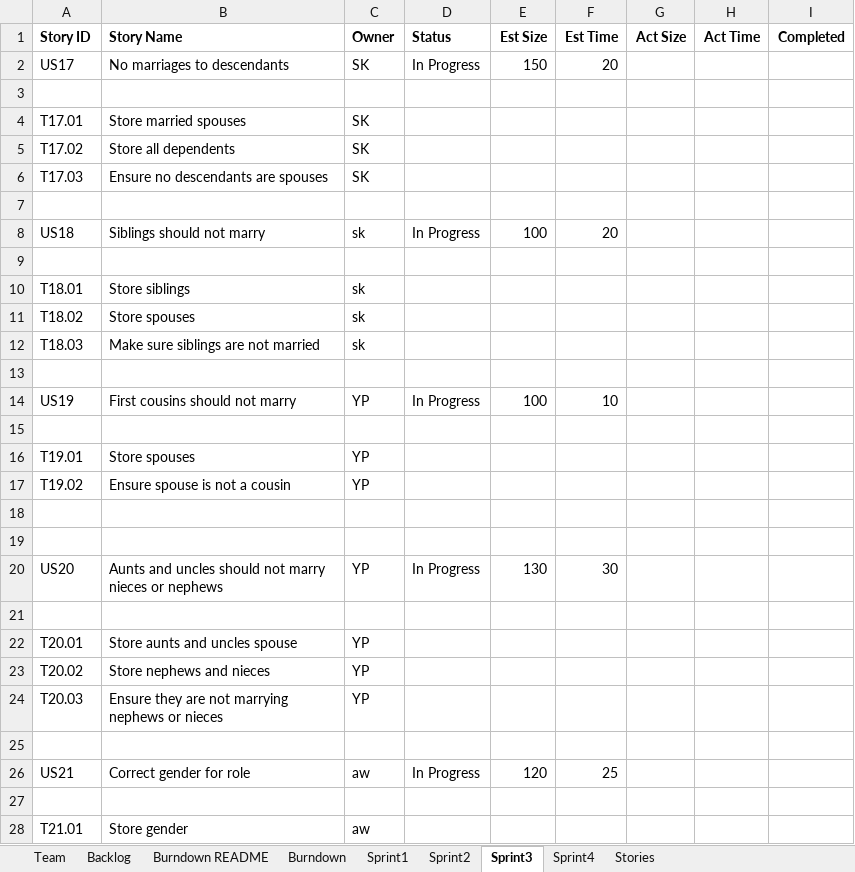
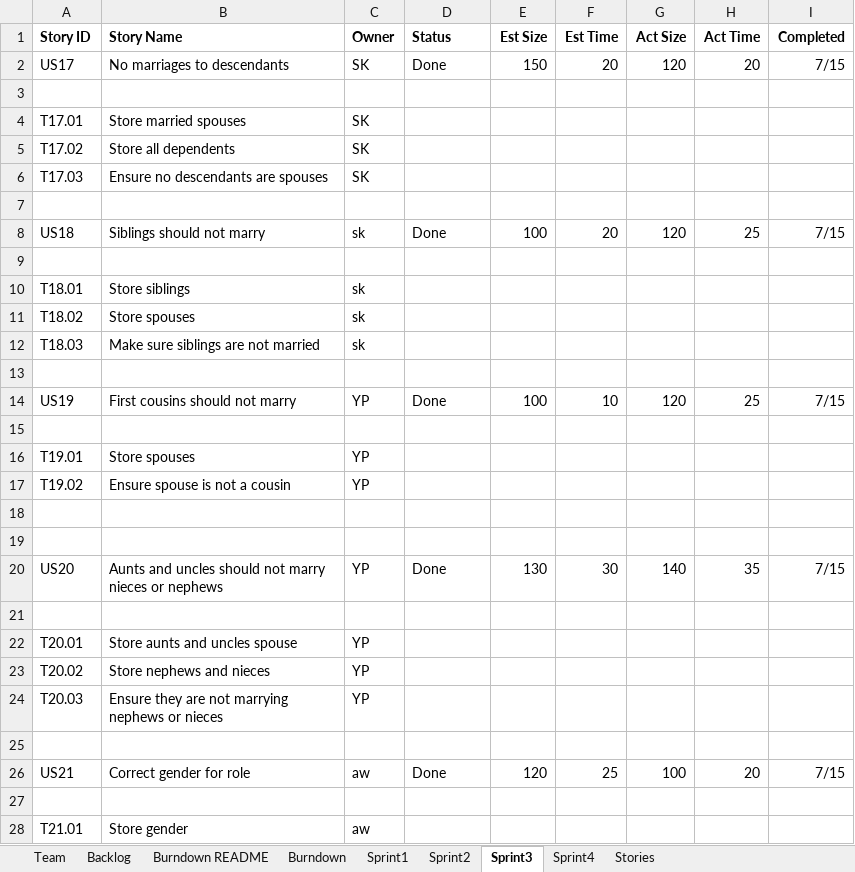
Before and after one commit to TESTMECS/SSW-555_GEDCOM, an Excel workbook: Group2spreadsheet.xlsx, sheet Sprint3, drawn as a sheet; only a part is shown; values as stored, in another font and other column widths than the file's, no borders; the diff covers the shown part only; the diff names each change by its address in the sheet, - before the commit and + after, or states it on an @@ line.

```diff
--- a/Group2spreadsheet.xlsx (sheet Sprint3)
+++ b/Group2spreadsheet.xlsx (sheet Sprint3)
-D2 (Status): In Progress
+D2 (Status): Done
-G2 (Act Size): (empty)
+G2 (Act Size): 120
-H2 (Act Time): (empty)
+H2 (Act Time): 20
-I2 (Completed): (empty)
+I2 (Completed): 7/15
-D8 (Status): In Progress
+D8 (Status): Done
-G8 (Act Size): (empty)
+G8 (Act Size): 120
-H8 (Act Time): (empty)
+H8 (Act Time): 25
-I8 (Completed): (empty)
+I8 (Completed): 7/15
-D14 (Status): In Progress
+D14 (Status): Done
-G14 (Act Size): (empty)
+G14 (Act Size): 120
-H14 (Act Time): (empty)
+H14 (Act Time): 25
-I14 (Completed): (empty)
+I14 (Completed): 7/15
-D20 (Status): In Progress
+D20 (Status): Done
-G20 (Act Size): (empty)
+G20 (Act Size): 140
-H20 (Act Time): (empty)
+H20 (Act Time): 35
-I20 (Completed): (empty)
+I20 (Completed): 7/15
-D26 (Status): In Progress
+D26 (Status): Done
-G26 (Act Size): (empty)
+G26 (Act Size): 100
-H26 (Act Time): (empty)
+H26 (Act Time): 20
-I26 (Completed): (empty)
+I26 (Completed): 7/15
```
Also changed, not shown: 12 edited cells elsewhere in this sheet, sheet Sprint4, sheet Backlog, sheet Burndown README, charts or pictures.
